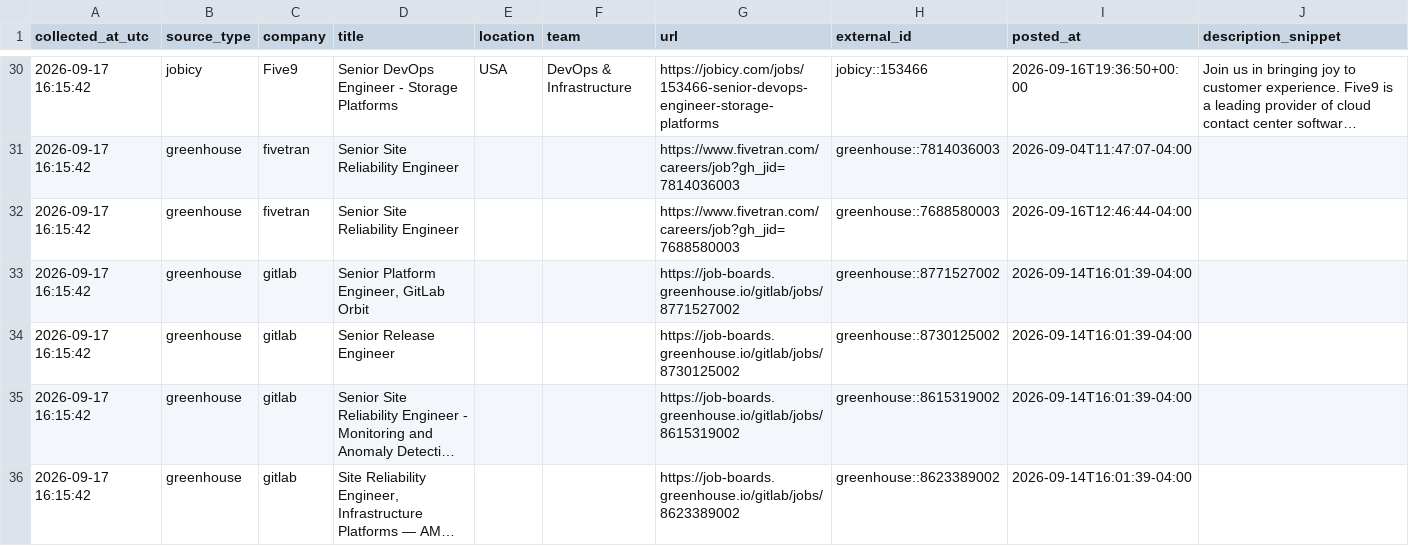
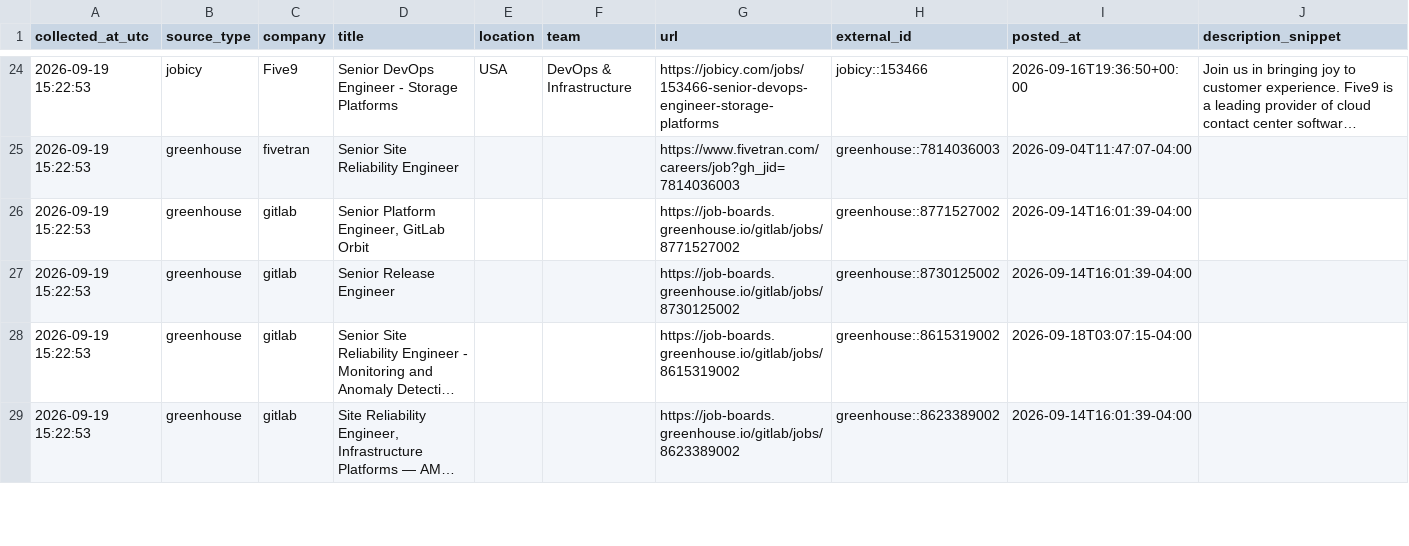
Before and after one commit to marmuzevichv/job-collector, a CSV file: latest_jobs.csv, drawn as a sheet; only a part is shown, gaps mark what is left out; long unchanged cells end in …; removed rows and columns are numbered as before the commit, all else as after; the diff covers the shown part only; the diff names each change by its address in the sheet, - before the commit and + after, or states it on an @@ line.

```diff
--- a/latest_jobs.csv
+++ b/latest_jobs.csv
-A24:A25 (collected_at_utc): 2026-09-17 16:15:42
+A24:A25 (collected_at_utc): 2026-09-19 15:22:53
-row 32: 2026-09-17 16:15:42 | greenhouse | fivetran | Senior Site Reliability Engineer |  |  | https://www.fivetran.com/careers/job?gh_jid=7688580003 | greenhouse::7688580003 | 2026-09-16T12:46:44-04:00
-A26:A29 (collected_at_utc): 2026-09-17 16:15:42
+A26:A29 (collected_at_utc): 2026-09-19 15:22:53
-I28 (posted_at): 2026-09-14T16:01:39-04:00
+I28 (posted_at): 2026-09-18T03:07:15-04:00
```
Also changed, not shown: 1 added row, 10 removed rows and 73 edited cells elsewhere in this file, 3 other files.
